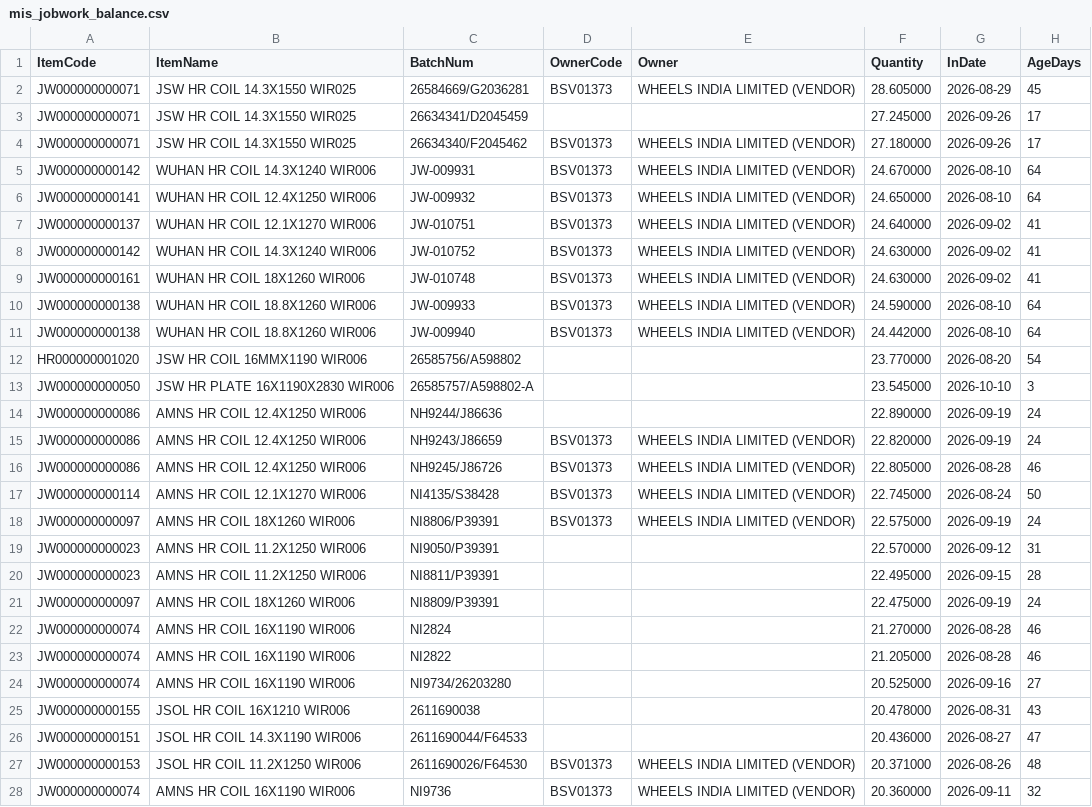
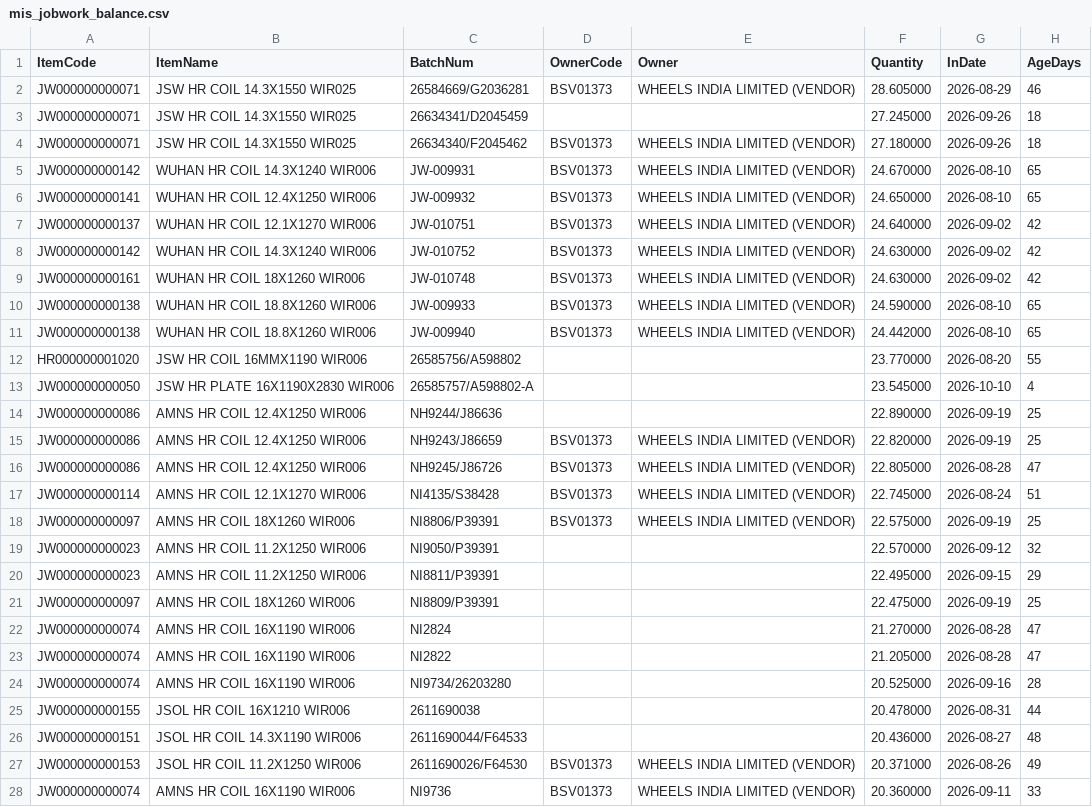
Before and after one commit to BSC23609/bsc-stock-data, a CSV file: mis_jobwork_balance.csv, drawn as a sheet; only a part is shown; the diff covers the shown part only.

```diff
--- a/mis_jobwork_balance.csv
+++ b/mis_jobwork_balance.csv
@@ -1,28 +1,28 @@
 ItemCode,ItemName,BatchNum,OwnerCode,Owner,Quantity,InDate,AgeDays
-JW000000000071,JSW HR COIL 14.3X1550 WIR025,26584669/G2036281,BSV01373,WHEELS INDIA LIMITED (VENDOR),28.605000,2026-08-29,45
-JW000000000071,JSW HR COIL 14.3X1550 WIR025,26634341/D2045459,,,27.245000,2026-09-26,17
-JW000000000071,JSW HR COIL 14.3X1550 WIR025,26634340/F2045462,BSV01373,WHEELS INDIA LIMITED (VENDOR),27.180000,2026-09-26,17
-JW000000000142,WUHAN HR COIL 14.3X1240 WIR006,JW-009931,BSV01373,WHEELS INDIA LIMITED (VENDOR),24.670000,2026-08-10,64
-JW000000000141,WUHAN HR COIL 12.4X1250 WIR006,JW-009932,BSV01373,WHEELS INDIA LIMITED (VENDOR),24.650000,2026-08-10,64
-JW000000000137,WUHAN HR COIL 12.1X1270 WIR006,JW-010751,BSV01373,WHEELS INDIA LIMITED (VENDOR),24.640000,2026-09-02,41
-JW000000000142,WUHAN HR COIL 14.3X1240 WIR006,JW-010752,BSV01373,WHEELS INDIA LIMITED (VENDOR),24.630000,2026-09-02,41
-JW000000000161,WUHAN HR COIL 18X1260 WIR006,JW-010748,BSV01373,WHEELS INDIA LIMITED (VENDOR),24.630000,2026-09-02,41
-JW000000000138,WUHAN HR COIL 18.8X1260 WIR006,JW-009933,BSV01373,WHEELS INDIA LIMITED (VENDOR),24.590000,2026-08-10,64
-JW000000000138,WUHAN HR COIL 18.8X1260 WIR006,JW-009940,BSV01373,WHEELS INDIA LIMITED (VENDOR),24.442000,2026-08-10,64
-HR000000001020,JSW HR COIL 16MMX1190 WIR006,26585756/A598802,,,23.770000,2026-08-20,54
-JW000000000050,JSW HR PLATE 16X1190X2830 WIR006,26585757/A598802-A,,,23.545000,2026-10-10,3
-JW000000000086,AMNS HR COIL 12.4X1250  WIR006,NH9244/J86636,,,22.890000,2026-09-19,24
-JW000000000086,AMNS HR COIL 12.4X1250  WIR006,NH9243/J86659,BSV01373,WHEELS INDIA LIMITED (VENDOR),22.820000,2026-09-19,24
-JW000000000086,AMNS HR COIL 12.4X1250  WIR006,NH9245/J86726,BSV01373,WHEELS INDIA LIMITED (VENDOR),22.805000,2026-08-28,46
-JW000000000114,AMNS HR COIL 12.1X1270 WIR006,NI4135/S38428,BSV01373,WHEELS INDIA LIMITED (VENDOR),22.745000,2026-08-24,50
-JW000000000097,AMNS HR COIL 18X1260  WIR006,NI8806/P39391,BSV01373,WHEELS INDIA LIMITED (VENDOR),22.575000,2026-09-19,24
-JW000000000023,AMNS HR COIL 11.2X1250  WIR006,NI9050/P39391,,,22.570000,2026-09-12,31
-JW000000000023,AMNS HR COIL 11.2X1250  WIR006,NI8811/P39391,,,22.495000,2026-09-15,28
-JW000000000097,AMNS HR COIL 18X1260  WIR006,NI8809/P39391,,,22.475000,2026-09-19,24
-JW000000000074,AMNS HR COIL 16X1190 WIR006,NI2824,,,21.270000,2026-08-28,46
-JW000000000074,AMNS HR COIL 16X1190 WIR006,NI2822,,,21.205000,2026-08-28,46
-JW000000000074,AMNS HR COIL 16X1190 WIR006,NI9734/26203280,,,20.525000,2026-09-16,27
-JW000000000155,JSOL HR COIL 16X1210 WIR006,2611690038,,,20.478000,2026-08-31,43
-JW000000000151,JSOL HR COIL 14.3X1190 WIR006,2611690044/F64533,,,20.436000,2026-08-27,47
-JW000000000153,JSOL HR COIL 11.2X1250 WIR006,2611690026/F64530,BSV01373,WHEELS INDIA LIMITED (VENDOR),20.371000,2026-08-26,48
-JW000000000074,AMNS HR COIL 16X1190 WIR006,NI9736,BSV01373,WHEELS INDIA LIMITED (VENDOR),20.360000,2026-09-11,32
+JW000000000071,JSW HR COIL 14.3X1550 WIR025,26584669/G2036281,BSV01373,WHEELS INDIA LIMITED (VENDOR),28.605000,2026-08-29,46
+JW000000000071,JSW HR COIL 14.3X1550 WIR025,26634341/D2045459,,,27.245000,2026-09-26,18
+JW000000000071,JSW HR COIL 14.3X1550 WIR025,26634340/F2045462,BSV01373,WHEELS INDIA LIMITED (VENDOR),27.180000,2026-09-26,18
+JW000000000142,WUHAN HR COIL 14.3X1240 WIR006,JW-009931,BSV01373,WHEELS INDIA LIMITED (VENDOR),24.670000,2026-08-10,65
+JW000000000141,WUHAN HR COIL 12.4X1250 WIR006,JW-009932,BSV01373,WHEELS INDIA LIMITED (VENDOR),24.650000,2026-08-10,65
+JW000000000137,WUHAN HR COIL 12.1X1270 WIR006,JW-010751,BSV01373,WHEELS INDIA LIMITED (VENDOR),24.640000,2026-09-02,42
+JW000000000142,WUHAN HR COIL 14.3X1240 WIR006,JW-010752,BSV01373,WHEELS INDIA LIMITED (VENDOR),24.630000,2026-09-02,42
+JW000000000161,WUHAN HR COIL 18X1260 WIR006,JW-010748,BSV01373,WHEELS INDIA LIMITED (VENDOR),24.630000,2026-09-02,42
+JW000000000138,WUHAN HR COIL 18.8X1260 WIR006,JW-009933,BSV01373,WHEELS INDIA LIMITED (VENDOR),24.590000,2026-08-10,65
+JW000000000138,WUHAN HR COIL 18.8X1260 WIR006,JW-009940,BSV01373,WHEELS INDIA LIMITED (VENDOR),24.442000,2026-08-10,65
+HR000000001020,JSW HR COIL 16MMX1190 WIR006,26585756/A598802,,,23.770000,2026-08-20,55
+JW000000000050,JSW HR PLATE 16X1190X2830 WIR006,26585757/A598802-A,,,23.545000,2026-10-10,4
+JW000000000086,AMNS HR COIL 12.4X1250  WIR006,NH9244/J86636,,,22.890000,2026-09-19,25
+JW000000000086,AMNS HR COIL 12.4X1250  WIR006,NH9243/J86659,BSV01373,WHEELS INDIA LIMITED (VENDOR),22.820000,2026-09-19,25
+JW000000000086,AMNS HR COIL 12.4X1250  WIR006,NH9245/J86726,BSV01373,WHEELS INDIA LIMITED (VENDOR),22.805000,2026-08-28,47
+JW000000000114,AMNS HR COIL 12.1X1270 WIR006,NI4135/S38428,BSV01373,WHEELS INDIA LIMITED (VENDOR),22.745000,2026-08-24,51
+JW000000000097,AMNS HR COIL 18X1260  WIR006,NI8806/P39391,BSV01373,WHEELS INDIA LIMITED (VENDOR),22.575000,2026-09-19,25
+JW000000000023,AMNS HR COIL 11.2X1250  WIR006,NI9050/P39391,,,22.570000,2026-09-12,32
+JW000000000023,AMNS HR COIL 11.2X1250  WIR006,NI8811/P39391,,,22.495000,2026-09-15,29
+JW000000000097,AMNS HR COIL 18X1260  WIR006,NI8809/P39391,,,22.475000,2026-09-19,25
+JW000000000074,AMNS HR COIL 16X1190 WIR006,NI2824,,,21.270000,2026-08-28,47
+JW000000000074,AMNS HR COIL 16X1190 WIR006,NI2822,,,21.205000,2026-08-28,47
+JW000000000074,AMNS HR COIL 16X1190 WIR006,NI9734/26203280,,,20.525000,2026-09-16,28
+JW000000000155,JSOL HR COIL 16X1210 WIR006,2611690038,,,20.478000,2026-08-31,44
+JW000000000151,JSOL HR COIL 14.3X1190 WIR006,2611690044/F64533,,,20.436000,2026-08-27,48
+JW000000000153,JSOL HR COIL 11.2X1250 WIR006,2611690026/F64530,BSV01373,WHEELS INDIA LIMITED (VENDOR),20.371000,2026-08-26,49
+JW000000000074,AMNS HR COIL 16X1190 WIR006,NI9736,BSV01373,WHEELS INDIA LIMITED (VENDOR),20.360000,2026-09-11,33
```
Also changed, not shown: 59 edited cells elsewhere in this file, production.csv, wheels_stock.csv, 2 other files.
